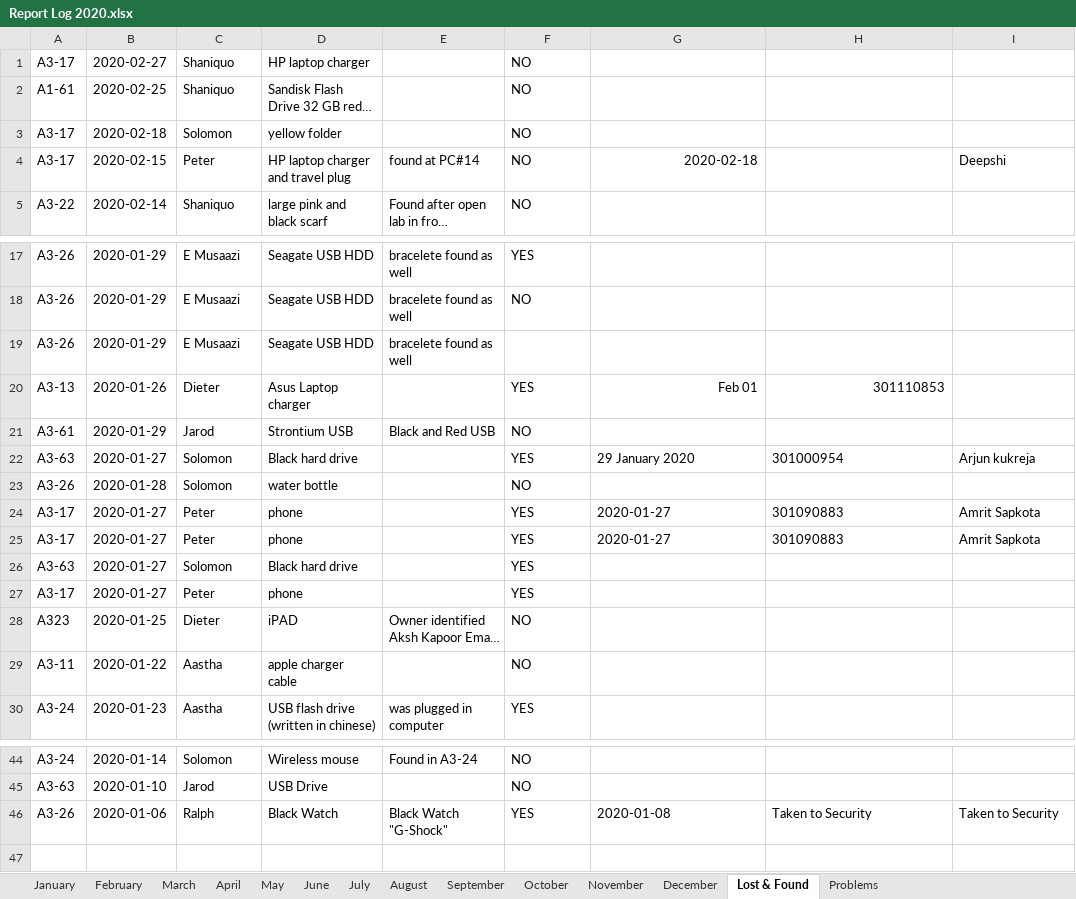
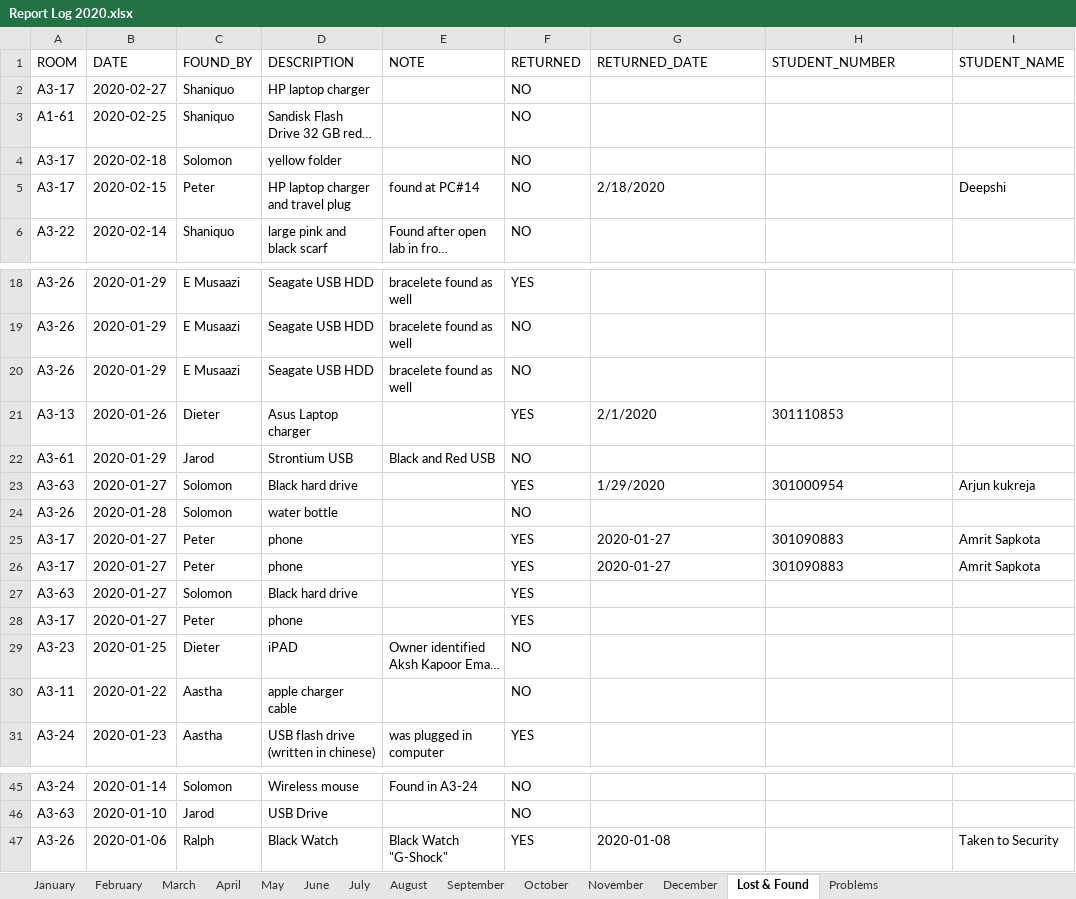
Before and after one commit to Razei/Logbook_v2, an Excel workbook: Report Log 2020.xlsx, sheet Lost & Found, drawn as a sheet; only a part is shown, gaps mark what is left out; long unchanged cells end in …; values as stored, in another font and other column widths than the file's, no borders; addresses are those after the commit; the diff names each change by its address in the sheet, - before the commit and + after, or states it on an @@ line.

```diff
--- a/Report Log 2020.xlsx (sheet Lost & Found)
+++ b/Report Log 2020.xlsx (sheet Lost & Found)
+row 1: ROOM | DATE | FOUND_BY | DESCRIPTION | NOTE | RETURNED | RETURNED_DATE | STUDENT_NUMBER | STUDENT_NAME
-G5: 2020-02-18
+G5: 2/18/2020
-G5 alignment: right
+G5 alignment: left
-F20: (empty)
+F20: NO
-G21: Feb 01
+G21: 2/1/2020
-G21:H21 alignment: right
+G21:H21 alignment: left
-G23: 29 January 2020
+G23: 1/29/2020
-A29: A323
+A29: A3-23
-H47: Taken to Security
+H47: (empty)
```
Also changed, not shown: sheet March, sheet February, sheet January, 10 other files.
